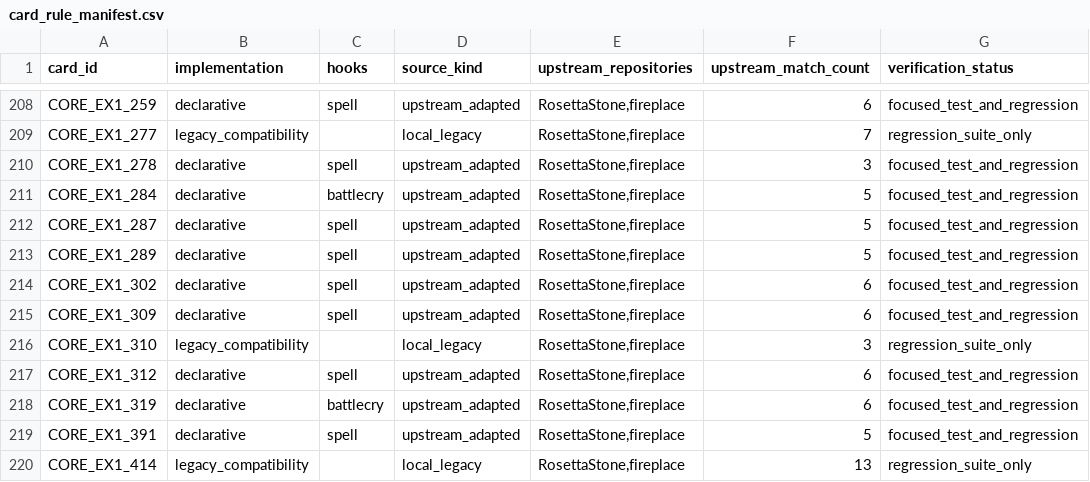
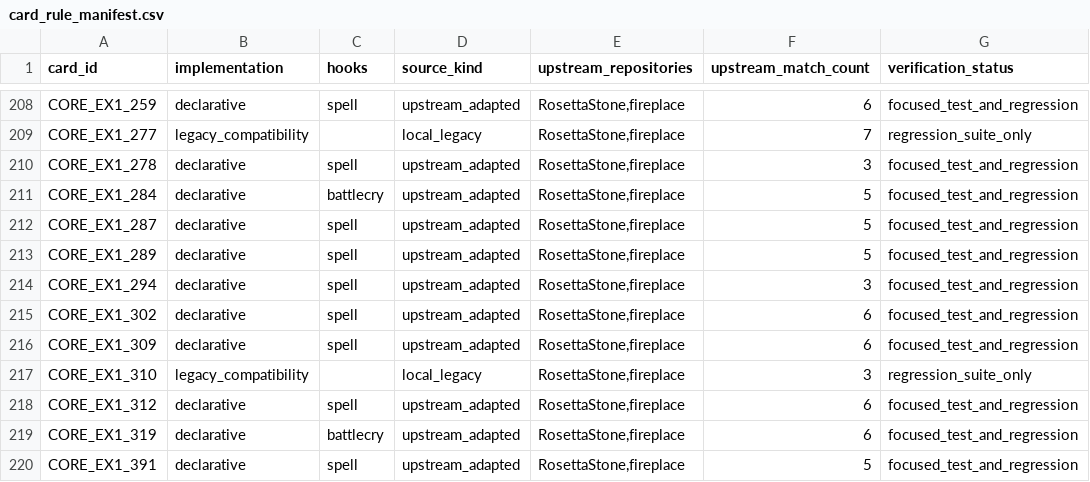
Before and after one commit to luentong/lushi, a CSV file: reports/card_rule_manifest.csv, drawn as a sheet; only a part is shown, gaps mark what is left out; the shorter side is filled out with more unchanged rows.

```diff
--- a/reports/card_rule_manifest.csv
+++ b/reports/card_rule_manifest.csv
@@ -213,2 +213,3 @@ CORE_EX1_287,declarative,spell,upstream_adapted,"RosettaStone,fireplace",5,focus
 CORE_EX1_289,declarative,spell,upstream_adapted,"RosettaStone,fireplace",5,focused_test_and_regression
+CORE_EX1_294,declarative,spell,upstream_adapted,"RosettaStone,fireplace",3,focused_test_and_regression
 CORE_EX1_302,declarative,spell,upstream_adapted,"RosettaStone,fireplace",6,focused_test_and_regression
```
Also changed, not shown: 4 other files.
